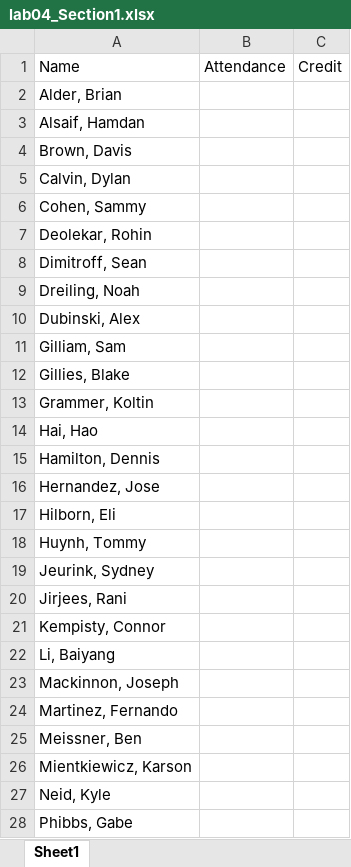
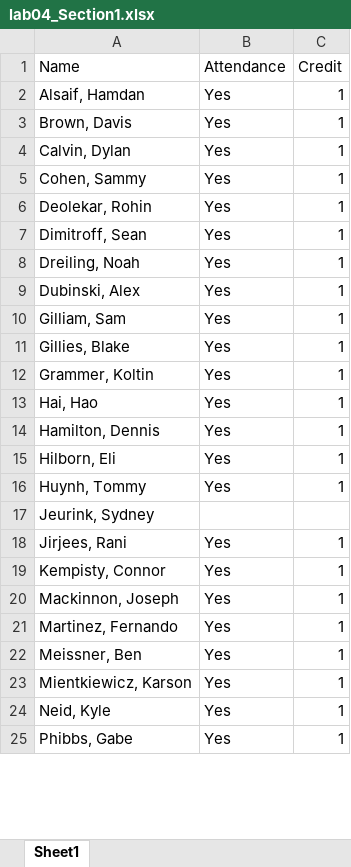
Before and after one commit to geneti/cse220_2020fall, an Excel workbook: lab/lab4/lab04_Section1.xlsx, sheet Sheet1, drawn as a sheet; only a part is shown; values as stored, in another font and other column widths than the file's, no borders; removed rows and columns are numbered as before the commit, all else as after; the diff covers the shown part only; the diff names each change by its address in the sheet, - before the commit and + after, or states it on an @@ line.

```diff
--- a/lab/lab4/lab04_Section1.xlsx (sheet Sheet1)
+++ b/lab/lab4/lab04_Section1.xlsx (sheet Sheet1)
-row 2: Alder, Brian
-B2:B14 (Attendance): (empty)
+B2:B14 (Attendance): Yes
-C2:C14 (Credit): (empty)
+C2:C14 (Credit): 1
-row 16: Hernandez, Jose
-B15:B16 (Attendance): (empty)
+B15:B16 (Attendance): Yes
-C15:C16 (Credit): (empty)
+C15:C16 (Credit): 1
-B18:B19 (Attendance): (empty)
+B18:B19 (Attendance): Yes
-C18:C19 (Credit): (empty)
+C18:C19 (Credit): 1
-row 22: Li, Baiyang
-B20:B25 (Attendance): (empty)
+B20:B25 (Attendance): Yes
-C20:C25 (Credit): (empty)
+C20:C25 (Credit): 1
```
Also changed, not shown: 18 edited cells elsewhere in this sheet, lab/lab4/lab04_Section2.xlsx, 8 other files.
